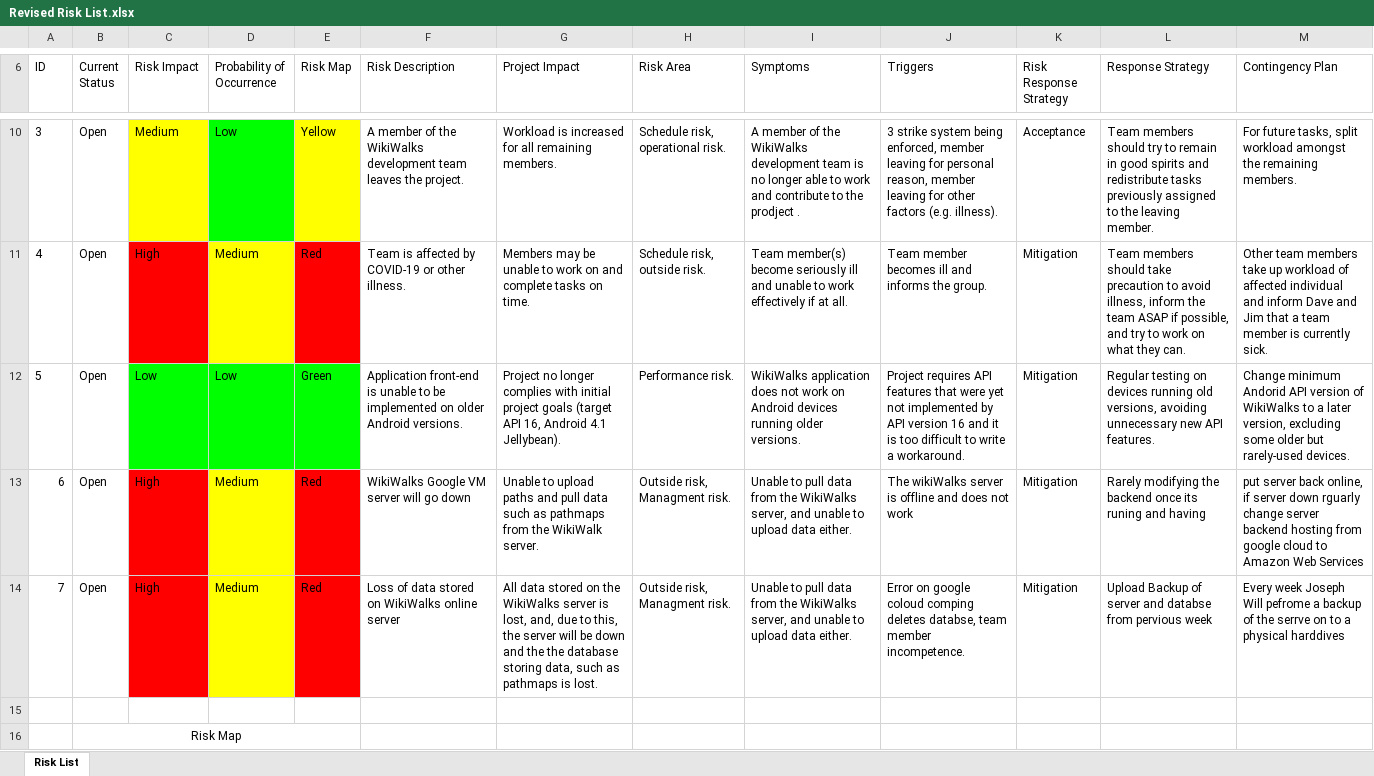
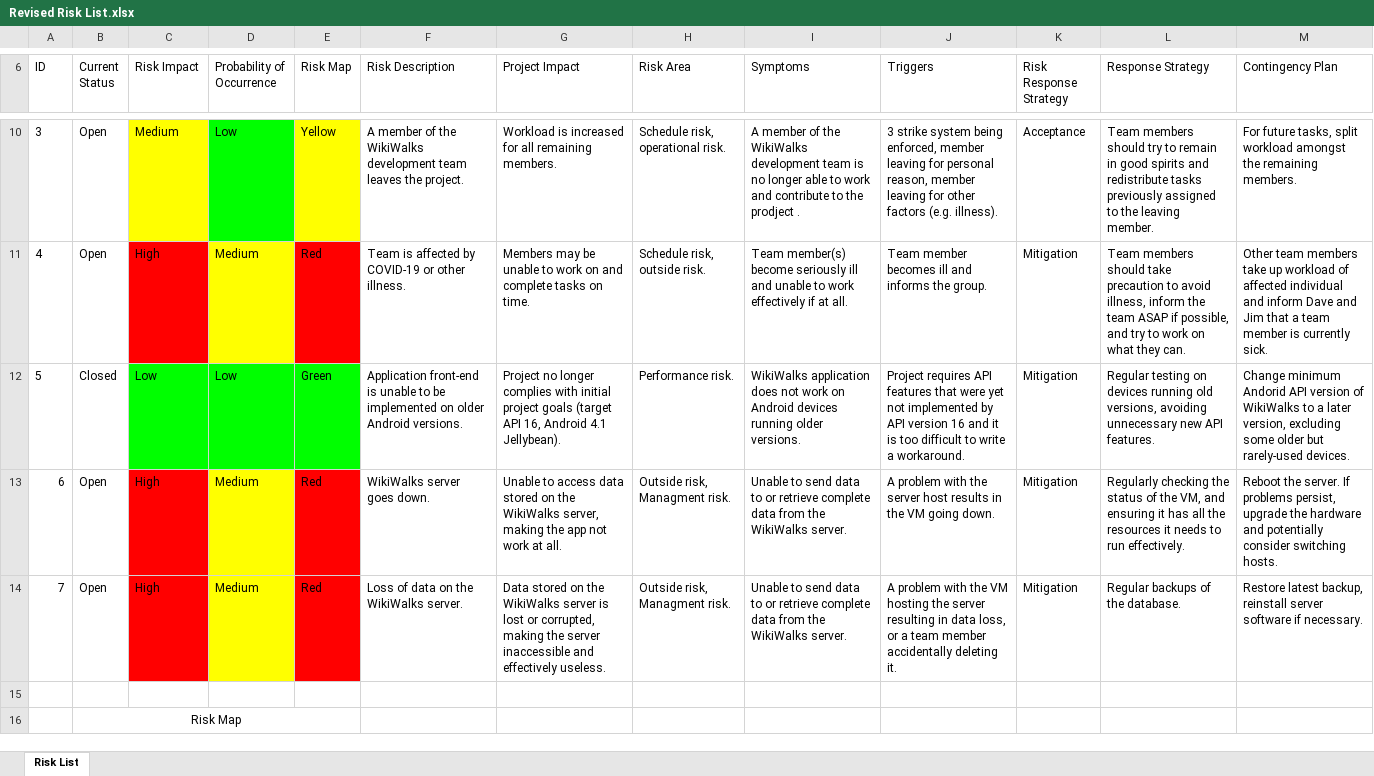
Before and after one commit to GoJoeyGo/WikiWalks, an Excel workbook: LCAM_Deliverables/Revised Risk List.xlsx, sheet Risk List, drawn as a sheet; only a part is shown, gaps mark what is left out; values as stored, in another font and other column widths than the file's, no borders; the diff names each change by its address in the sheet, - before the commit and + after, or states it on an @@ line.

Commit message:
Corrected spelling and grammar in risk list

```diff
--- a/LCAM_Deliverables/Revised Risk List.xlsx (sheet Risk List)
+++ b/LCAM_Deliverables/Revised Risk List.xlsx (sheet Risk List)
-B12 (Current Status): Open
+B12 (Current Status): Closed
-F13 (Risk Description): WikiWalks Google VM server will go down
+F13 (Risk Description): WikiWalks server goes down.
-G13 (Project Impact): Unable to upload paths and pull data such as pathmaps from the WikiWalk server.
+G13 (Project Impact): Unable to access data stored on the WikiWalks server, making the app not work at all.
-I13:I14 (Symptoms): Unable to pull data from the WikiWalks server, and unable to upload data either.
+I13:I14 (Symptoms): Unable to send data to or retrieve complete data from the WikiWalks server.
-J13 (Triggers): The wikiWalks server is offline and does not work
+J13 (Triggers): A problem with the server host results in the VM going down.
-L13 (Response Strategy): Rarely modifying the backend once its runing and having
+L13 (Response Strategy): Regularly checking the status of the VM, and ensuring it has all the resources it needs to run effectively.
-M13 (Contingency Plan): put server back online, if server down rguarly change server backend hosting from google cloud to Amazon Web Services
+M13 (Contingency Plan): Reboot the server. If problems persist, upgrade the hardware and potentially consider switching hosts.
-F14 (Risk Description): Loss of data stored on WikiWalks online server
+F14 (Risk Description): Loss of data on the WikiWalks server.
-G14 (Project Impact): All data stored on the WikiWalks server is lost, and, due to this, the server will be down and the the database storing data, such as pathmaps is lost.
+G14 (Project Impact): Data stored on the WikiWalks server is lost or corrupted, making the server inaccessible and effectively useless.
-J14 (Triggers): Error on google coloud comping deletes databse, team member incompetence.
+J14 (Triggers): A problem with the VM hosting the server resulting in data loss, or a team member accidentally deleting it.
-L14 (Response Strategy): Upload Backup of server and databse from pervious week
+L14 (Response Strategy): Regular backups of the database.
-M14 (Contingency Plan): Every week Joseph Will pefrome a backup of the serrve on to a physical harddives
+M14 (Contingency Plan): Restore latest backup, reinstall server software if necessary.
```
Also changed, not shown: 1 other file.
